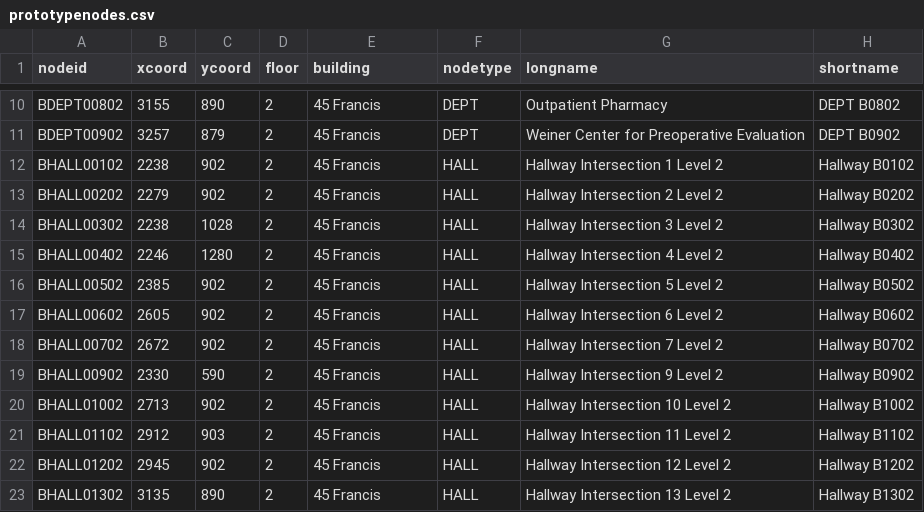
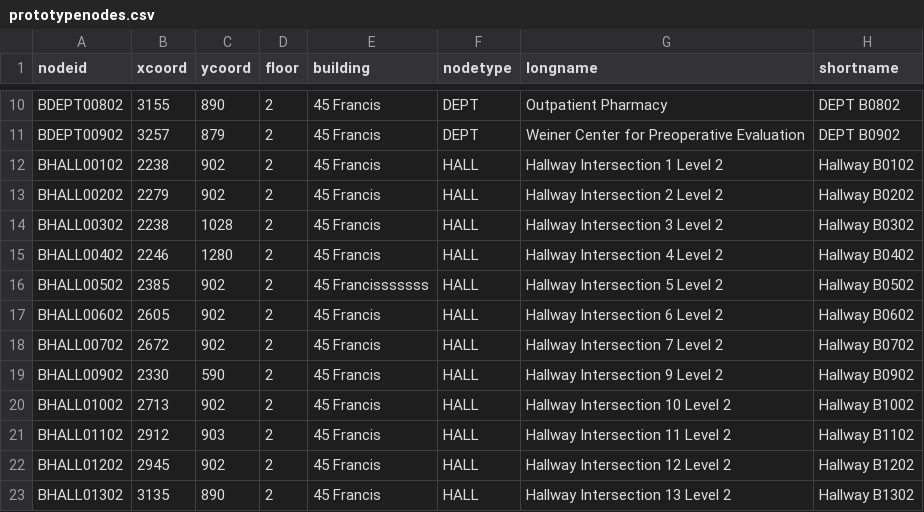
Before and after one commit to soft-eng-d19-team-c/CS3733-D19-Team-C-Project, a CSV file: prototypenodes.csv, drawn as a sheet; only a part is shown, gaps mark what is left out.

```diff
--- a/prototypenodes.csv
+++ b/prototypenodes.csv
@@ -15,3 +15,3 @@ BHALL00302,2238,1028,2,45 Francis,HALL,Hallway Intersection 3 Level 2,Hallway B0
 BHALL00402,2246,1280,2,45 Francis,HALL,Hallway Intersection 4 Level 2,Hallway B0402
-BHALL00502,2385,902,2,45 Francis,HALL,Hallway Intersection 5 Level 2,Hallway B0502
+BHALL00502,2385,902,2,45 Francisssssss,HALL,Hallway Intersection 5 Level 2,Hallway B0502
 BHALL00602,2605,902,2,45 Francis,HALL,Hallway Intersection 6 Level 2,Hallway B0602
```
Also changed, not shown: 21 other files.
